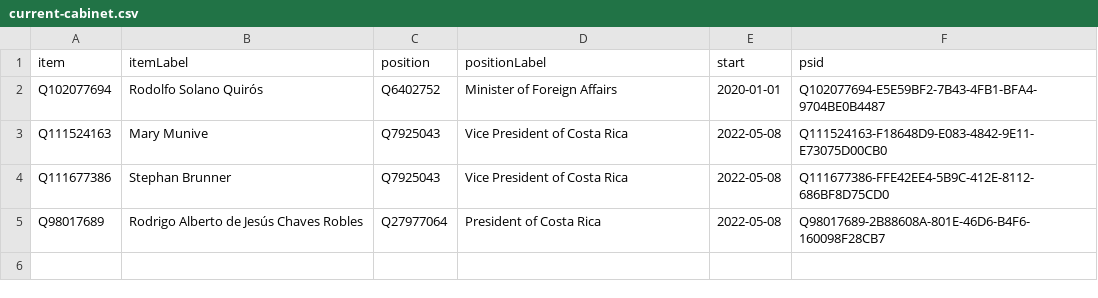
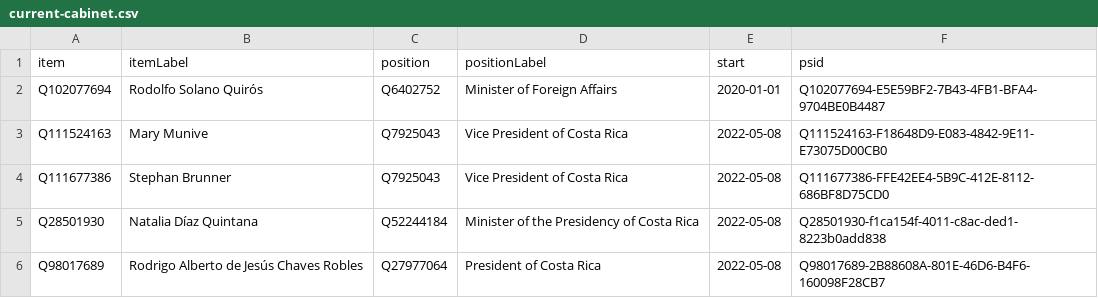
Before and after one commit to every-politician-scrapers/costa-rica, a CSV file: wikidata/results/current-cabinet.csv, drawn as a sheet.

```diff
--- a/wikidata/results/current-cabinet.csv
+++ b/wikidata/results/current-cabinet.csv
@@ -4,2 +4,3 @@ Q111524163,Mary Munive,Q7925043,Vice President of Costa Rica,2022-05-08,Q1115241
 Q111677386,Stephan Brunner,Q7925043,Vice President of Costa Rica,2022-05-08,Q111677386-FFE42EE4-5B9C-412E-8112-686BF8D75CD0
+Q28501930,Natalia Díaz Quintana,Q52244184,Minister of the Presidency of Costa Rica,2022-05-08,Q28501930-f1ca154f-4011-c8ac-ded1-8223b0add838
 Q98017689,Rodrigo Alberto de Jesús Chaves Robles,Q27977064,President of Costa Rica,2022-05-08,Q98017689-2B88608A-801E-46D6-B4F6-160098F28CB7
```
Also changed, not shown: wikidata/results/ministries.csv.
